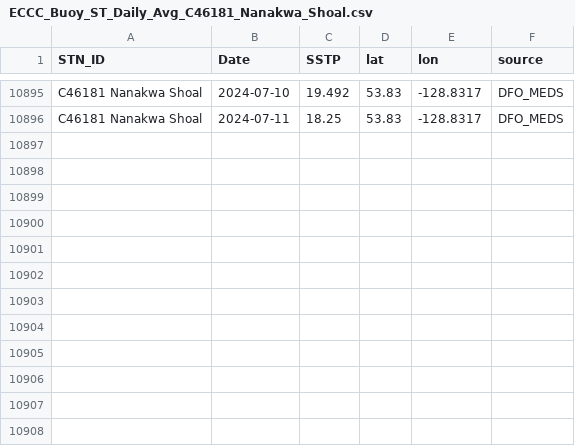
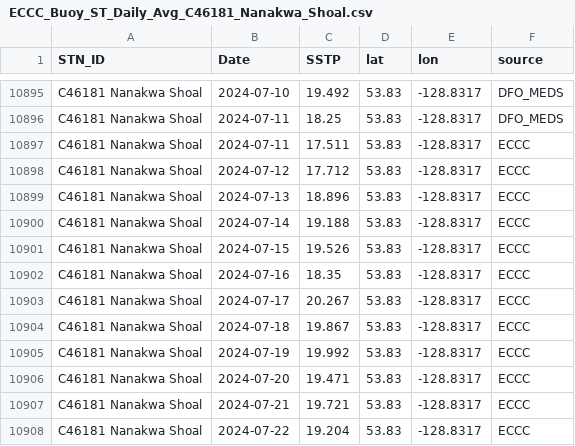
Before and after one commit to IOS-OSD-DPG/Pacific_SST_Monitoring, a CSV file: data/buoy_ST_daily/ECCC_Buoy_ST_Daily_Avg_C46181_Nanakwa_Shoal.csv, drawn as a sheet; only a part is shown, gaps mark what is left out; the diff names each change by its address in the sheet, - before the commit and + after, or states it on an @@ line.

```diff
--- a/data/buoy_ST_daily/ECCC_Buoy_ST_Daily_Avg_C46181_Nanakwa_Shoal.csv
+++ b/data/buoy_ST_daily/ECCC_Buoy_ST_Daily_Avg_C46181_Nanakwa_Shoal.csv
+row 10897: C46181 Nanakwa Shoal | 2024-07-11 | 17.511 | 53.83 | -128.8317 | ECCC
+row 10898: C46181 Nanakwa Shoal | 2024-07-12 | 17.712 | 53.83 | -128.8317 | ECCC
+row 10899: C46181 Nanakwa Shoal | 2024-07-13 | 18.896 | 53.83 | -128.8317 | ECCC
+row 10900: C46181 Nanakwa Shoal | 2024-07-14 | 19.188 | 53.83 | -128.8317 | ECCC
+row 10901: C46181 Nanakwa Shoal | 2024-07-15 | 19.526 | 53.83 | -128.8317 | ECCC
+row 10902: C46181 Nanakwa Shoal | 2024-07-16 | 18.35 | 53.83 | -128.8317 | ECCC
+row 10903: C46181 Nanakwa Shoal | 2024-07-17 | 20.267 | 53.83 | -128.8317 | ECCC
+row 10904: C46181 Nanakwa Shoal | 2024-07-18 | 19.867 | 53.83 | -128.8317 | ECCC
+row 10905: C46181 Nanakwa Shoal | 2024-07-19 | 19.992 | 53.83 | -128.8317 | ECCC
+row 10906: C46181 Nanakwa Shoal | 2024-07-20 | 19.471 | 53.83 | -128.8317 | ECCC
+row 10907: C46181 Nanakwa Shoal | 2024-07-21 | 19.721 | 53.83 | -128.8317 | ECCC
+row 10908: C46181 Nanakwa Shoal | 2024-07-22 | 19.204 | 53.83 | -128.8317 | ECCC
```
Also changed, not shown: data/buoy_ST_daily/ECCC_Buoy_ST_Daily_Avg_C46036_S_NOMAD.csv, data/buoy_ST_daily/ECCC_Buoy_ST_Daily_Avg_C46145_Central_Dixon_Entrance.csv, 21 other files.
